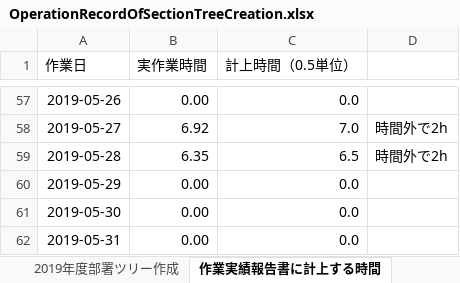
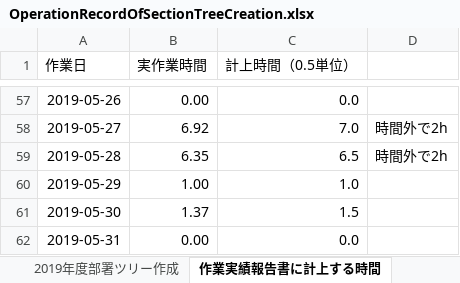
Before and after one commit to help3x/help3x.github.io, an Excel workbook: _inbox/OperationRecordOfSectionTreeCreation.xlsx, sheet 作業実績報告書に計上する時間, drawn as a sheet; only a part is shown, gaps mark what is left out; values as stored, in another font and other column widths than the file's, no borders; the diff names each change by its address in the sheet, - before the commit and + after, or states it on an @@ line.

```diff
--- a/_inbox/OperationRecordOfSectionTreeCreation.xlsx (sheet 作業実績報告書に計上する時間)
+++ b/_inbox/OperationRecordOfSectionTreeCreation.xlsx (sheet 作業実績報告書に計上する時間)
-B60 (実作業時間): 0.00
+B60 (実作業時間): 1.00
-C60 (計上時間（0.5単位）): 0.0
+C60 (計上時間（0.5単位）): 1.0
-B61 (実作業時間): 0.00
+B61 (実作業時間): 1.37
-C61 (計上時間（0.5単位）): 0.0
+C61 (計上時間（0.5単位）): 1.5
```
Also changed, not shown: sheet 2019年度部署ツリー作成.
